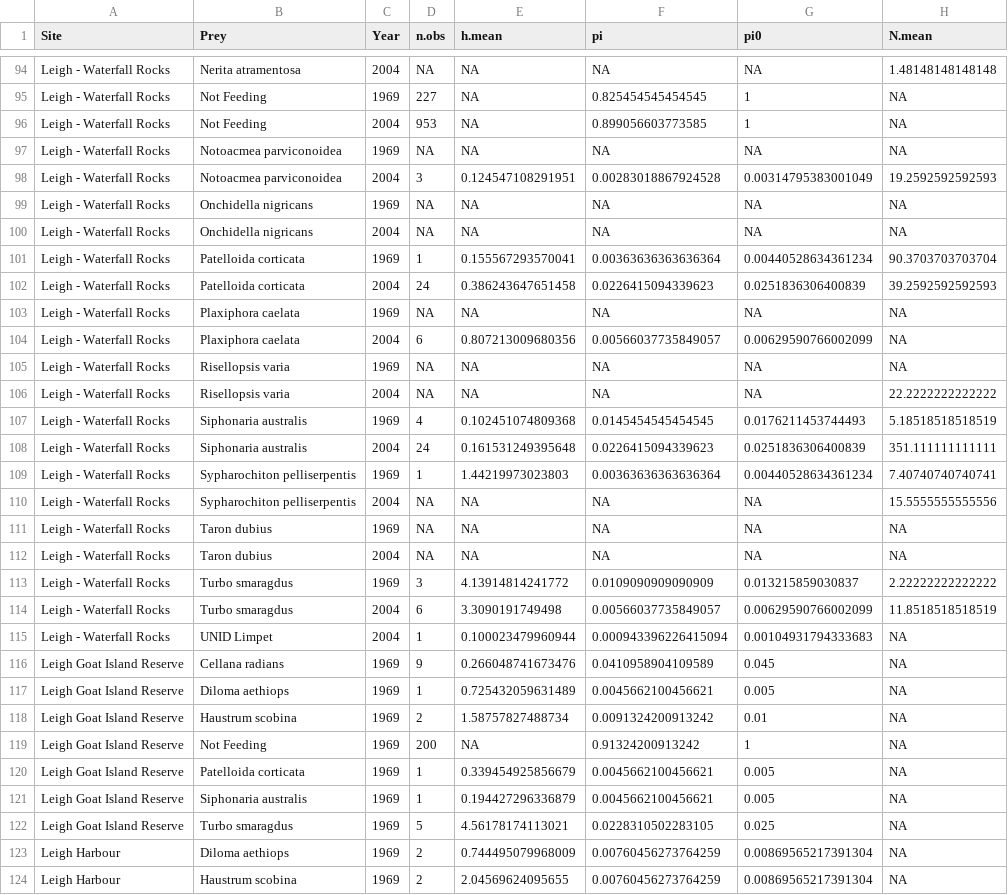
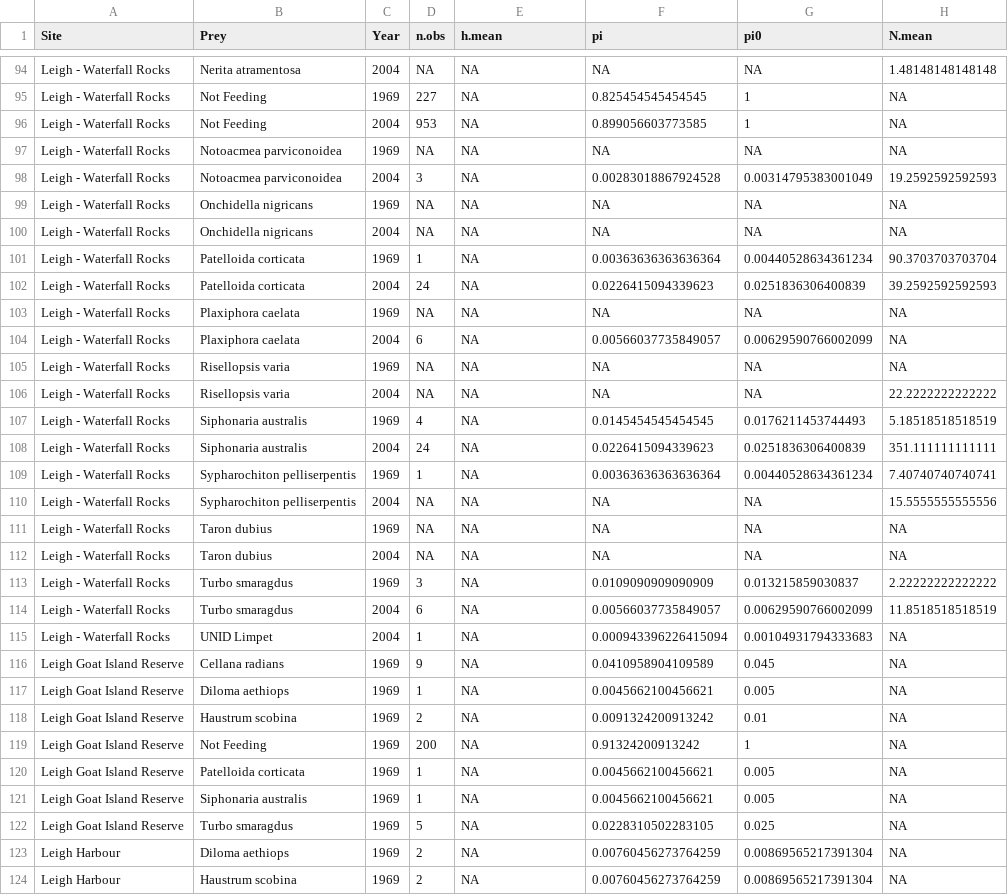
Before and after one commit to marknovak/NZPaineFrates, a CSV file: data/derived/NZ-1969_2004-tab_Summarized.csv, drawn as a sheet; only a part is shown, gaps mark what is left out; the diff covers the shown part only.

```diff
--- a/data/derived/NZ-1969_2004-tab_Summarized.csv
+++ b/data/derived/NZ-1969_2004-tab_Summarized.csv
@@ -97,14 +97,14 @@
 "Leigh - Waterfall Rocks","Notoacmea parviconoidea",1969,NA,NA,NA,NA,NA
-"Leigh - Waterfall Rocks","Notoacmea parviconoidea",2004,3,0.124547108291951,0.00283018867924528,0.00314795383001049,19.2592592592593
+"Leigh - Waterfall Rocks","Notoacmea parviconoidea",2004,3,NA,0.00283018867924528,0.00314795383001049,19.2592592592593
 "Leigh - Waterfall Rocks","Onchidella nigricans",1969,NA,NA,NA,NA,NA
 "Leigh - Waterfall Rocks","Onchidella nigricans",2004,NA,NA,NA,NA,NA
-"Leigh - Waterfall Rocks","Patelloida corticata",1969,1,0.155567293570041,0.00363636363636364,0.00440528634361234,90.3703703703704
-"Leigh - Waterfall Rocks","Patelloida corticata",2004,24,0.386243647651458,0.0226415094339623,0.0251836306400839,39.2592592592593
+"Leigh - Waterfall Rocks","Patelloida corticata",1969,1,NA,0.00363636363636364,0.00440528634361234,90.3703703703704
+"Leigh - Waterfall Rocks","Patelloida corticata",2004,24,NA,0.0226415094339623,0.0251836306400839,39.2592592592593
 "Leigh - Waterfall Rocks","Plaxiphora caelata",1969,NA,NA,NA,NA,NA
-"Leigh - Waterfall Rocks","Plaxiphora caelata",2004,6,0.807213009680356,0.00566037735849057,0.00629590766002099,NA
+"Leigh - Waterfall Rocks","Plaxiphora caelata",2004,6,NA,0.00566037735849057,0.00629590766002099,NA
 "Leigh - Waterfall Rocks","Risellopsis varia",1969,NA,NA,NA,NA,NA
 "Leigh - Waterfall Rocks","Risellopsis varia",2004,NA,NA,NA,NA,22.2222222222222
-"Leigh - Waterfall Rocks","Siphonaria australis",1969,4,0.102451074809368,0.0145454545454545,0.0176211453744493,5.18518518518519
-"Leigh - Waterfall Rocks","Siphonaria australis",2004,24,0.161531249395648,0.0226415094339623,0.0251836306400839,351.111111111111
-"Leigh - Waterfall Rocks","Sypharochiton pelliserpentis",1969,1,1.44219973023803,0.00363636363636364,0.00440528634361234,7.40740740740741
+"Leigh - Waterfall Rocks","Siphonaria australis",1969,4,NA,0.0145454545454545,0.0176211453744493,5.18518518518519
+"Leigh - Waterfall Rocks","Siphonaria australis",2004,24,NA,0.0226415094339623,0.0251836306400839,351.111111111111
+"Leigh - Waterfall Rocks","Sypharochiton pelliserpentis",1969,1,NA,0.00363636363636364,0.00440528634361234,7.40740740740741
 "Leigh - Waterfall Rocks","Sypharochiton pelliserpentis",2004,NA,NA,NA,NA,15.5555555555556
@@ -112,13 +112,13 @@
 "Leigh - Waterfall Rocks","Taron dubius",2004,NA,NA,NA,NA,NA
-"Leigh - Waterfall Rocks","Turbo smaragdus",1969,3,4.13914814241772,0.0109090909090909,0.013215859030837,2.22222222222222
-"Leigh - Waterfall Rocks","Turbo smaragdus",2004,6,3.3090191749498,0.00566037735849057,0.00629590766002099,11.8518518518519
-"Leigh - Waterfall Rocks","UNID Limpet",2004,1,0.100023479960944,0.000943396226415094,0.00104931794333683,NA
-"Leigh Goat Island Reserve","Cellana radians",1969,9,0.266048741673476,0.0410958904109589,0.045,NA
-"Leigh Goat Island Reserve","Diloma aethiops",1969,1,0.725432059631489,0.0045662100456621,0.005,NA
-"Leigh Goat Island Reserve","Haustrum scobina",1969,2,1.58757827488734,0.0091324200913242,0.01,NA
+"Leigh - Waterfall Rocks","Turbo smaragdus",1969,3,NA,0.0109090909090909,0.013215859030837,2.22222222222222
+"Leigh - Waterfall Rocks","Turbo smaragdus",2004,6,NA,0.00566037735849057,0.00629590766002099,11.8518518518519
+"Leigh - Waterfall Rocks","UNID Limpet",2004,1,NA,0.000943396226415094,0.00104931794333683,NA
+"Leigh Goat Island Reserve","Cellana radians",1969,9,NA,0.0410958904109589,0.045,NA
+"Leigh Goat Island Reserve","Diloma aethiops",1969,1,NA,0.0045662100456621,0.005,NA
+"Leigh Goat Island Reserve","Haustrum scobina",1969,2,NA,0.0091324200913242,0.01,NA
 "Leigh Goat Island Reserve","Not Feeding",1969,200,NA,0.91324200913242,1,NA
-"Leigh Goat Island Reserve","Patelloida corticata",1969,1,0.339454925856679,0.0045662100456621,0.005,NA
-"Leigh Goat Island Reserve","Siphonaria australis",1969,1,0.194427296336879,0.0045662100456621,0.005,NA
-"Leigh Goat Island Reserve","Turbo smaragdus",1969,5,4.56178174113021,0.0228310502283105,0.025,NA
-"Leigh Harbour","Diloma aethiops",1969,2,0.744495079968009,0.00760456273764259,0.00869565217391304,NA
-"Leigh Harbour","Haustrum scobina",1969,2,2.04569624095655,0.00760456273764259,0.00869565217391304,NA
+"Leigh Goat Island Reserve","Patelloida corticata",1969,1,NA,0.0045662100456621,0.005,NA
+"Leigh Goat Island Reserve","Siphonaria australis",1969,1,NA,0.0045662100456621,0.005,NA
+"Leigh Goat Island Reserve","Turbo smaragdus",1969,5,NA,0.0228310502283105,0.025,NA
+"Leigh Harbour","Diloma aethiops",1969,2,NA,0.00760456273764259,0.00869565217391304,NA
+"Leigh Harbour","Haustrum scobina",1969,2,NA,0.00760456273764259,0.00869565217391304,NA
```
Also changed, not shown: 156 edited cells elsewhere in this file, data/derived/NZ-1969_2004-tab_Sizes.csv, 2 other files.
